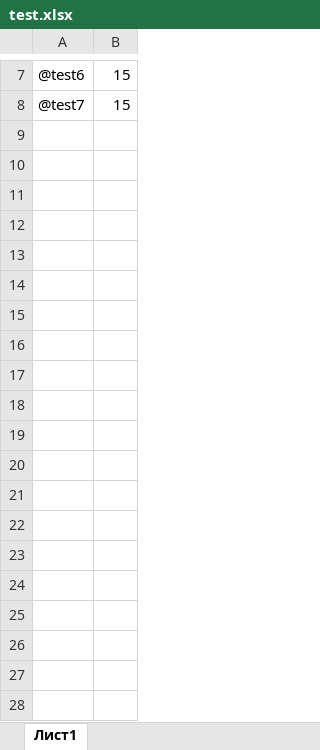
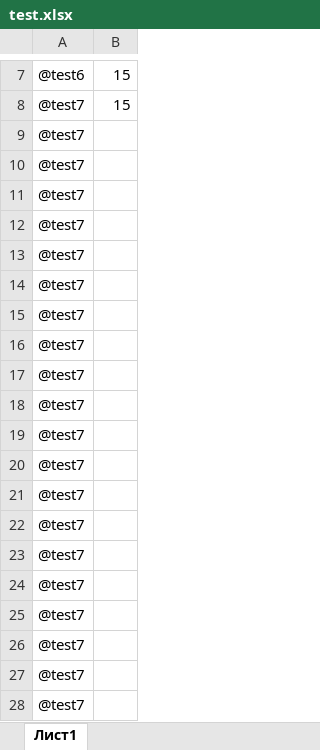
Before and after one commit to stepanov96-96/student_repo1, an Excel workbook: test.xlsx, sheet Лист1, drawn as a sheet; only a part is shown, gaps mark what is left out; values as stored, in another font and other column widths than the file's, no borders; the diff covers the shown part only; the diff names each change by its address in the sheet, - before the commit and + after, or states it on an @@ line.

Commit message:
add text in file

```diff
--- a/test.xlsx (sheet Лист1)
+++ b/test.xlsx (sheet Лист1)
+row 9: @test7
+row 10: @test7
+row 11: @test7
+row 12: @test7
+row 13: @test7
+row 14: @test7
+row 15: @test7
+row 16: @test7
+row 17: @test7
+row 18: @test7
+row 19: @test7
+row 20: @test7
+row 21: @test7
+row 22: @test7
+row 23: @test7
+row 24: @test7
+row 25: @test7
+row 26: @test7
+row 27: @test7
+row 28: @test7
```
Also changed, not shown: 64 added rows elsewhere in this sheet.
